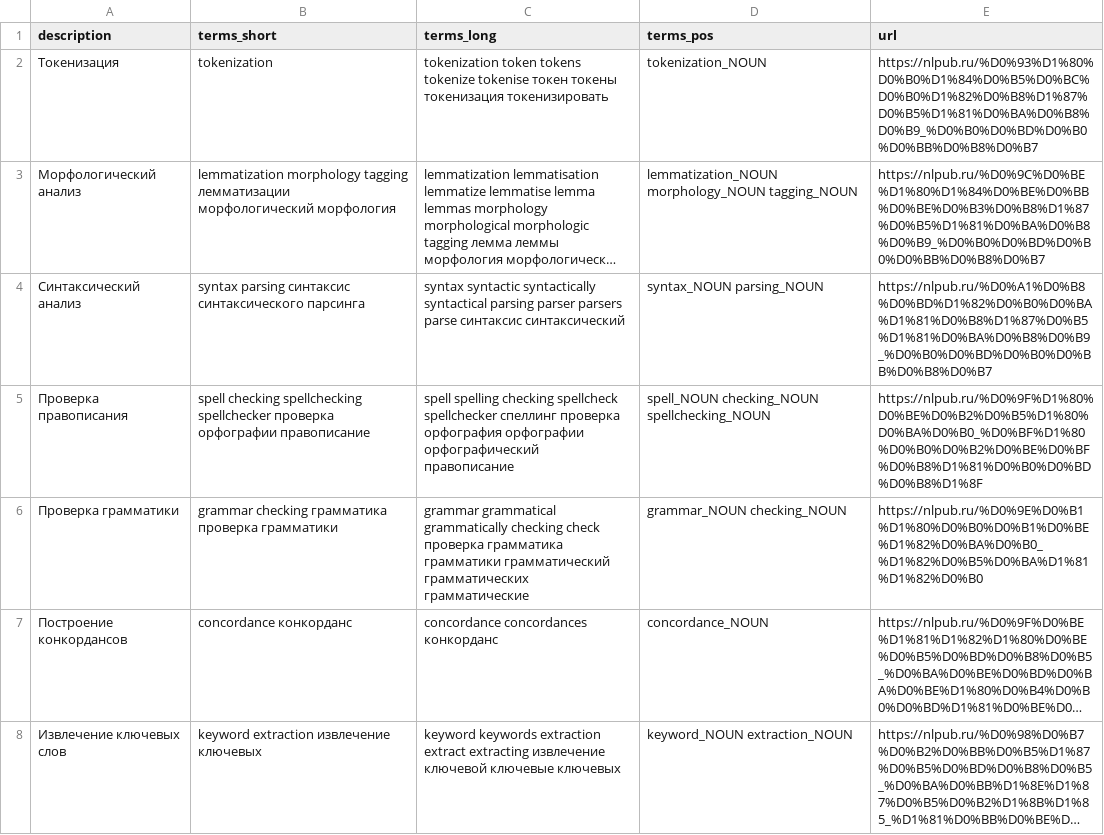
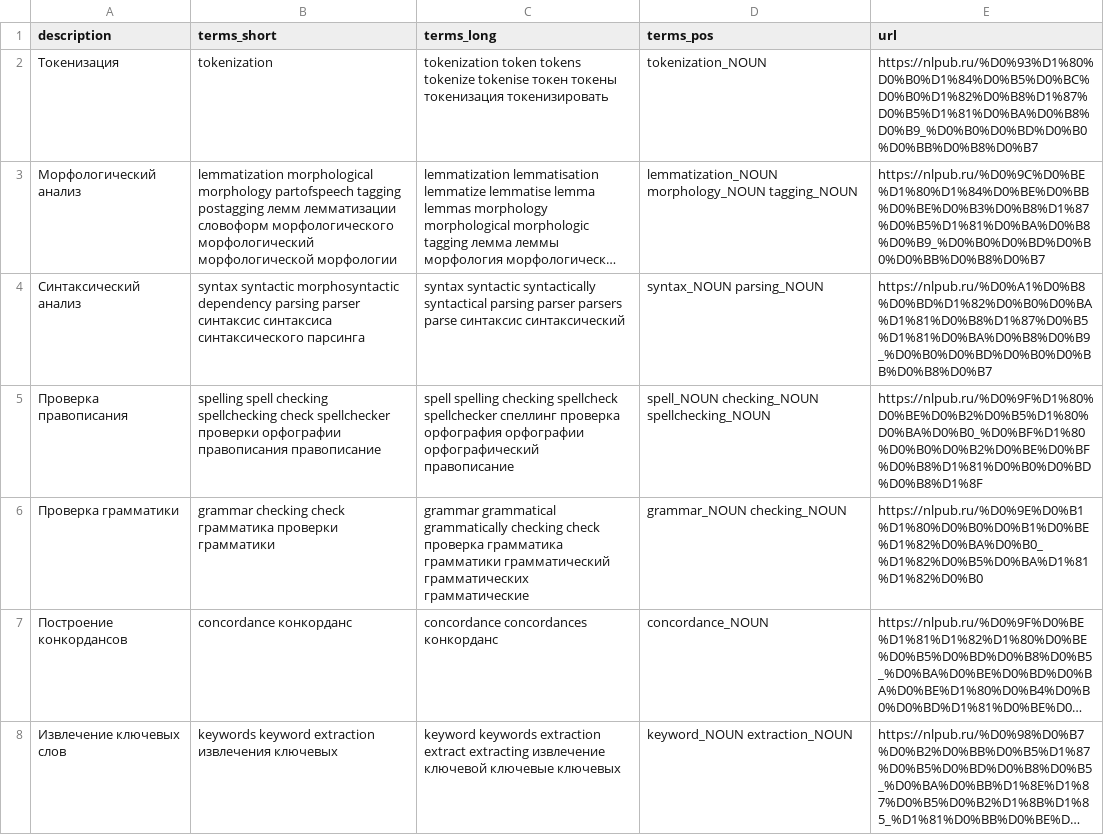
Before and after one commit to rusnlp/hse_nis, a TSV file: words/nlpub.tsv, drawn as a sheet; only a part is shown; long unchanged cells end in …; the diff covers the shown part only; the diff names each change by its address in the sheet, - before the commit and + after, or states it on an @@ line.

Commit message:
new nlpub terms_short

```diff
--- a/words/nlpub.tsv
+++ b/words/nlpub.tsv
-B3 (terms_short): lemmatization morphology tagging лемматизации морфологический морфология
+B3 (terms_short): lemmatization morphological morphology partofspeech tagging postagging лемм лемматизации словоформ морфологического морфологический морфологической морфологии
-B4 (terms_short): syntax parsing синтаксис синтаксического парсинга
+B4 (terms_short): syntax syntactic morphosyntactic dependency parsing parser синтаксис синтаксиса синтаксического парсинга
-B5 (terms_short): spell checking spellchecking spellchecker проверка орфографии правописание
+B5 (terms_short): spelling spell checking spellchecking check spellchecker проверки орфографии правописания правописание
-B6 (terms_short): grammar checking грамматика проверка грамматики
+B6 (terms_short): grammar checking check грамматика проверки грамматики
-B8 (terms_short): keyword extraction извлечение ключевых
+B8 (terms_short): keywords keyword extraction извлечения ключевых
```
Also changed, not shown: 18 edited cells elsewhere in this file, filtered_words/ext/vocabs/task_lost_saved.tsv, filtered_words/orig/vocabs/task_lost_saved.tsv, 13 other files.
